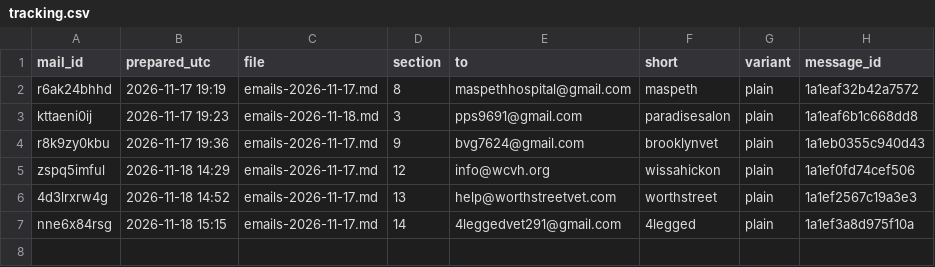
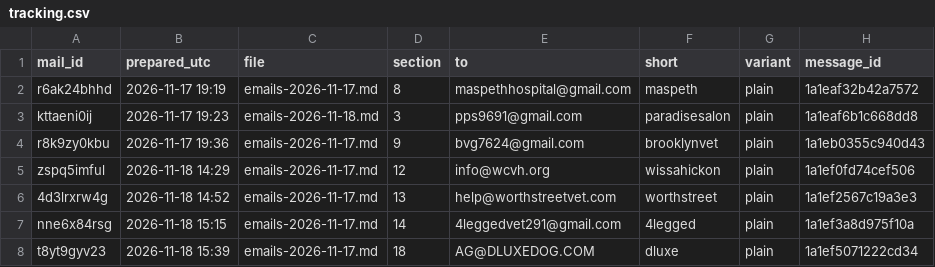
Before and after one commit to OLLEZHIK/testsite, a CSV file: outreach/tracking.csv, drawn as a sheet.

```diff
--- a/outreach/tracking.csv
+++ b/outreach/tracking.csv
@@ -7 +7,2 @@ zspq5imful,2026-11-18 14:29,emails-2026-11-17.md,12,info@wcvh.org,wissahickon,pl
 nne6x84rsg,2026-11-18 15:15,emails-2026-11-17.md,14,4leggedvet291@gmail.com,4legged,plain,1a1ef3a8d975f10a
+t8yt9gyv23,2026-11-18 15:39,emails-2026-11-17.md,18,AG@DLUXEDOG.COM,dluxe,plain,1a1ef5071222cd34
```
Also changed, not shown: 1 other file.
